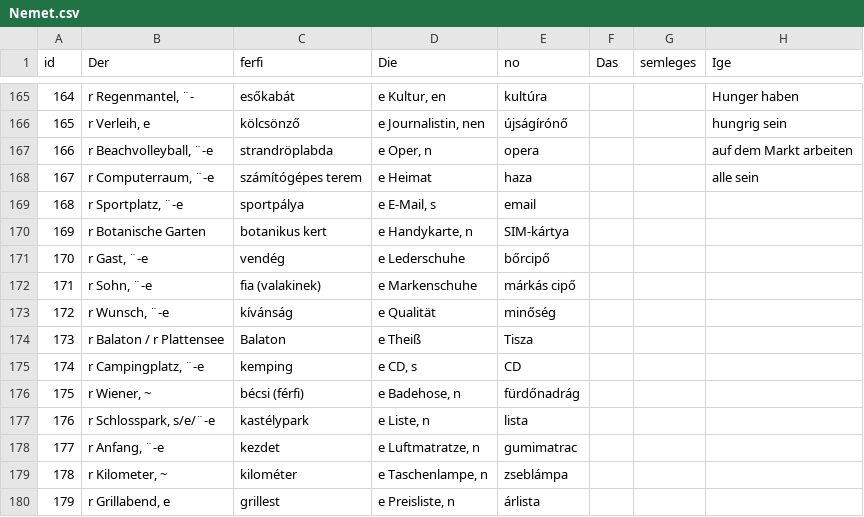
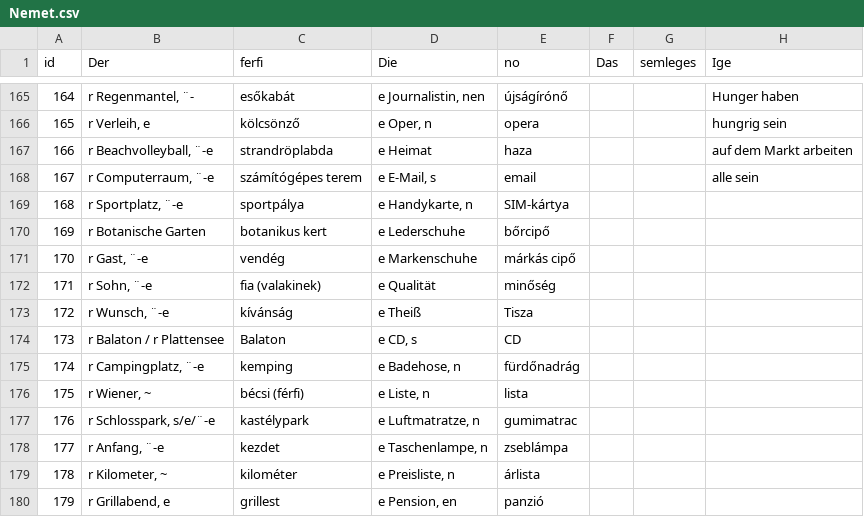
Before and after one commit to TVince0/Nemet, a CSV file: Nemet.csv, drawn as a sheet; only a part is shown, gaps mark what is left out; the diff covers the shown part only; the diff names each change by its address in the sheet, - before the commit and + after, or states it on an @@ line.

```diff
--- a/Nemet.csv
+++ b/Nemet.csv
-D165 (Die): e Kultur, en
+D165 (Die): e Journalistin, nen
-E165 (no): kultúra
+E165 (no): újságírónő
-D166 (Die): e Journalistin, nen
+D166 (Die): e Oper, n
-E166 (no): újságírónő
+E166 (no): opera
-D167 (Die): e Oper, n
+D167 (Die): e Heimat
-E167 (no): opera
+E167 (no): haza
-D168 (Die): e Heimat
+D168 (Die): e E-Mail, s
-E168 (no): haza
+E168 (no): email
-D169 (Die): e E-Mail, s
+D169 (Die): e Handykarte, n
-E169 (no): email
+E169 (no): SIM-kártya
-D170 (Die): e Handykarte, n
+D170 (Die): e Lederschuhe
-E170 (no): SIM-kártya
+E170 (no): bőrcipő
-D171 (Die): e Lederschuhe
+D171 (Die): e Markenschuhe
-E171 (no): bőrcipő
+E171 (no): márkás cipő
-D172 (Die): e Markenschuhe
+D172 (Die): e Qualität
-E172 (no): márkás cipő
+E172 (no): minőség
-D173 (Die): e Qualität
+D173 (Die): e Theiß
-E173 (no): minőség
+E173 (no): Tisza
-D174 (Die): e Theiß
+D174 (Die): e CD, s
-E174 (no): Tisza
+E174 (no): CD
-D175 (Die): e CD, s
+D175 (Die): e Badehose, n
-E175 (no): CD
+E175 (no): fürdőnadrág
-D176 (Die): e Badehose, n
+D176 (Die): e Liste, n
-E176 (no): fürdőnadrág
+E176 (no): lista
-D177 (Die): e Liste, n
+D177 (Die): e Luftmatratze, n
-E177 (no): lista
+E177 (no): gumimatrac
-D178 (Die): e Luftmatratze, n
+D178 (Die): e Taschenlampe, n
-E178 (no): gumimatrac
+E178 (no): zseblámpa
-D179 (Die): e Taschenlampe, n
+D179 (Die): e Preisliste, n
-E179 (no): zseblámpa
+E179 (no): árlista
-D180 (Die): e Preisliste, n
+D180 (Die): e Pension, en
-E180 (no): árlista
+E180 (no): panzió
```
Also changed, not shown: 1 added row, 1 removed row, 79 edited cells and row numbers in column A elsewhere in this file.
